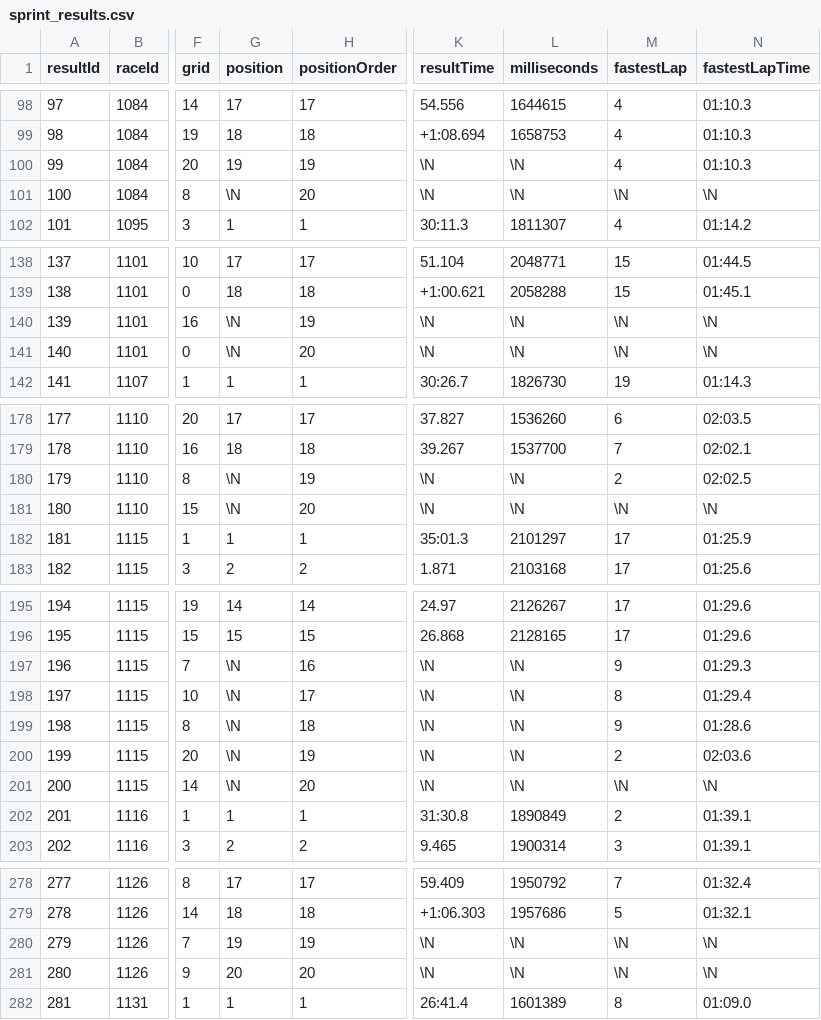
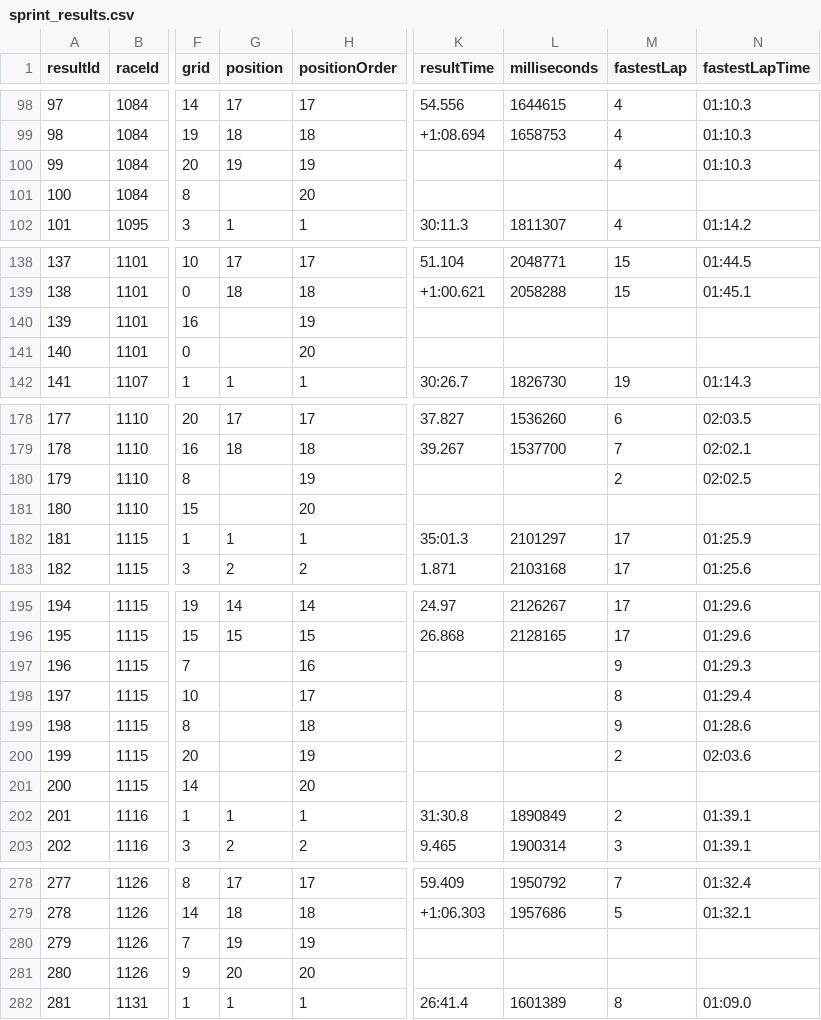
Before and after one commit to Dedcax/3380_G8_Project, a CSV file: dataset/sprint_results.csv, drawn as a sheet; only a part is shown, gaps mark what is left out; the diff covers the shown part only; the diff names each change by its address in the sheet, - before the commit and + after, or states it on an @@ line.

```diff
--- a/dataset/sprint_results.csv
+++ b/dataset/sprint_results.csv
-K100:K101 (resultTime): \N
+K100:K101 (resultTime): (empty)
-L100:L101 (milliseconds): \N
+L100:L101 (milliseconds): (empty)
-G101 (position): \N
+G101 (position): (empty)
-M101 (fastestLap): \N
+M101 (fastestLap): (empty)
-N101 (fastestLapTime): \N
+N101 (fastestLapTime): (empty)
-G140:G141 (position): \N
+G140:G141 (position): (empty)
-K140:K141 (resultTime): \N
+K140:K141 (resultTime): (empty)
-L140:L141 (milliseconds): \N
+L140:L141 (milliseconds): (empty)
-M140:M141 (fastestLap): \N
+M140:M141 (fastestLap): (empty)
-N140:N141 (fastestLapTime): \N
+N140:N141 (fastestLapTime): (empty)
-G180:G181 (position): \N
+G180:G181 (position): (empty)
-K180:K181 (resultTime): \N
+K180:K181 (resultTime): (empty)
-L180:L181 (milliseconds): \N
+L180:L181 (milliseconds): (empty)
-M181 (fastestLap): \N
+M181 (fastestLap): (empty)
-N181 (fastestLapTime): \N
+N181 (fastestLapTime): (empty)
-G197:G201 (position): \N
+G197:G201 (position): (empty)
-K197:K201 (resultTime): \N
+K197:K201 (resultTime): (empty)
-L197:L201 (milliseconds): \N
+L197:L201 (milliseconds): (empty)
-M201 (fastestLap): \N
+M201 (fastestLap): (empty)
-N201 (fastestLapTime): \N
+N201 (fastestLapTime): (empty)
-K280:K281 (resultTime): \N
+K280:K281 (resultTime): (empty)
-L280:L281 (milliseconds): \N
+L280:L281 (milliseconds): (empty)
-M280:M281 (fastestLap): \N
+M280:M281 (fastestLap): (empty)
-N280:N281 (fastestLapTime): \N
+N280:N281 (fastestLapTime): (empty)
```
Also changed, not shown: 23 edited cells elsewhere in this file, dataset/drivers.csv, 3 other files.
